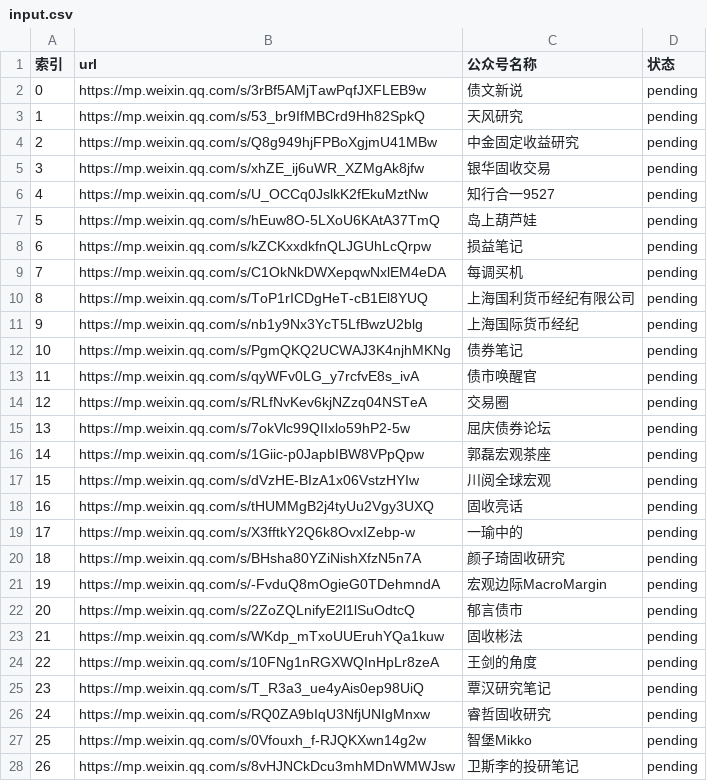
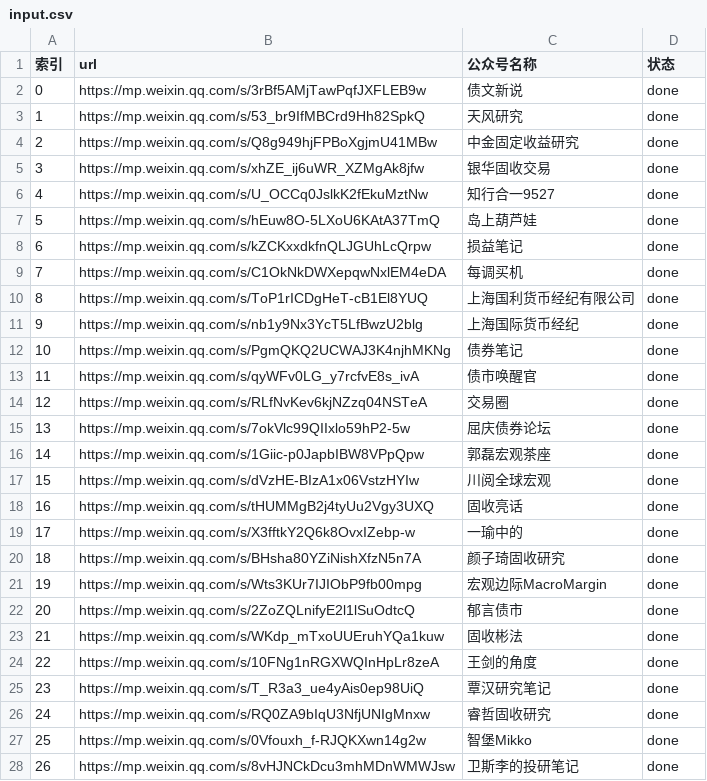
Before and after one commit to hong2301/wechat-article-collector, a CSV file: config/input.csv, drawn as a sheet; only a part is shown; the diff covers the shown part only.

Commit message:
采集记录CSV(collected.csv)与保存命名日期开头、首次OCR私信过滤、input状态更新

```diff
--- a/config/input.csv
+++ b/config/input.csv
@@ -1,28 +1,28 @@
 索引,url,公众号名称,状态
-0,https://mp.weixin.qq.com/s/3rBf5AMjTawPqfJXFLEB9w,债文新说,pending
-1,https://mp.weixin.qq.com/s/53_br9IfMBCrd9Hh82SpkQ,天风研究,pending
-2,https://mp.weixin.qq.com/s/Q8g949hjFPBoXgjmU41MBw,中金固定收益研究,pending
-3,https://mp.weixin.qq.com/s/xhZE_ij6uWR_XZMgAk8jfw,银华固收交易,pending
-4,https://mp.weixin.qq.com/s/U_OCCq0JslkK2fEkuMztNw,知行合一9527,pending
-5,https://mp.weixin.qq.com/s/hEuw8O-5LXoU6KAtA37TmQ,岛上葫芦娃,pending
-6,https://mp.weixin.qq.com/s/kZCKxxdkfnQLJGUhLcQrpw,损益笔记,pending
-7,https://mp.weixin.qq.com/s/C1OkNkDWXepqwNxlEM4eDA,每调买机,pending
-8,https://mp.weixin.qq.com/s/ToP1rICDgHeT-cB1El8YUQ,上海国利货币经纪有限公司,pending
-9,https://mp.weixin.qq.com/s/nb1y9Nx3YcT5LfBwzU2blg,上海国际货币经纪,pending
-10,https://mp.weixin.qq.com/s/PgmQKQ2UCWAJ3K4njhMKNg,债券笔记,pending
-11,https://mp.weixin.qq.com/s/qyWFv0LG_y7rcfvE8s_ivA,债市唤醒官,pending
-12,https://mp.weixin.qq.com/s/RLfNvKev6kjNZzq04NSTeA,交易圈,pending
-13,https://mp.weixin.qq.com/s/7okVlc99QIIxlo59hP2-5w,屈庆债券论坛,pending
-14,https://mp.weixin.qq.com/s/1Giic-p0JapbIBW8VPpQpw,郭磊宏观茶座,pending
-15,https://mp.weixin.qq.com/s/dVzHE-BIzA1x06VstzHYIw,川阅全球宏观,pending
-16,https://mp.weixin.qq.com/s/tHUMMgB2j4tyUu2Vgy3UXQ,固收亮话,pending
-17,https://mp.weixin.qq.com/s/X3fftkY2Q6k8OvxIZebp-w,一瑜中的,pending
-18,https://mp.weixin.qq.com/s/BHsha80YZiNishXfzN5n7A,颜子琦固收研究,pending
-19,https://mp.weixin.qq.com/s/-FvduQ8mOgieG0TDehmndA,宏观边际MacroMargin,pending
-20,https://mp.weixin.qq.com/s/2ZoZQLnifyE2l1lSuOdtcQ,郁言债市,pending
-21,https://mp.weixin.qq.com/s/WKdp_mTxoUUEruhYQa1kuw,固收彬法,pending
-22,https://mp.weixin.qq.com/s/10FNg1nRGXWQInHpLr8zeA,王剑的角度,pending
-23,https://mp.weixin.qq.com/s/T_R3a3_ue4yAis0ep98UiQ,覃汉研究笔记,pending
-24,https://mp.weixin.qq.com/s/RQ0ZA9bIqU3NfjUNIgMnxw,睿哲固收研究,pending
-25,https://mp.weixin.qq.com/s/0Vfouxh_f-RJQKXwn14g2w,智堡Mikko,pending
-26,https://mp.weixin.qq.com/s/8vHJNCkDcu3mhMDnWMWJsw,卫斯李的投研笔记,pending
+0,https://mp.weixin.qq.com/s/3rBf5AMjTawPqfJXFLEB9w,债文新说,done
+1,https://mp.weixin.qq.com/s/53_br9IfMBCrd9Hh82SpkQ,天风研究,done
+2,https://mp.weixin.qq.com/s/Q8g949hjFPBoXgjmU41MBw,中金固定收益研究,done
+3,https://mp.weixin.qq.com/s/xhZE_ij6uWR_XZMgAk8jfw,银华固收交易,done
+4,https://mp.weixin.qq.com/s/U_OCCq0JslkK2fEkuMztNw,知行合一9527,done
+5,https://mp.weixin.qq.com/s/hEuw8O-5LXoU6KAtA37TmQ,岛上葫芦娃,done
+6,https://mp.weixin.qq.com/s/kZCKxxdkfnQLJGUhLcQrpw,损益笔记,done
+7,https://mp.weixin.qq.com/s/C1OkNkDWXepqwNxlEM4eDA,每调买机,done
+8,https://mp.weixin.qq.com/s/ToP1rICDgHeT-cB1El8YUQ,上海国利货币经纪有限公司,done
+9,https://mp.weixin.qq.com/s/nb1y9Nx3YcT5LfBwzU2blg,上海国际货币经纪,done
+10,https://mp.weixin.qq.com/s/PgmQKQ2UCWAJ3K4njhMKNg,债券笔记,done
+11,https://mp.weixin.qq.com/s/qyWFv0LG_y7rcfvE8s_ivA,债市唤醒官,done
+12,https://mp.weixin.qq.com/s/RLfNvKev6kjNZzq04NSTeA,交易圈,done
+13,https://mp.weixin.qq.com/s/7okVlc99QIIxlo59hP2-5w,屈庆债券论坛,done
+14,https://mp.weixin.qq.com/s/1Giic-p0JapbIBW8VPpQpw,郭磊宏观茶座,done
+15,https://mp.weixin.qq.com/s/dVzHE-BIzA1x06VstzHYIw,川阅全球宏观,done
+16,https://mp.weixin.qq.com/s/tHUMMgB2j4tyUu2Vgy3UXQ,固收亮话,done
+17,https://mp.weixin.qq.com/s/X3fftkY2Q6k8OvxIZebp-w,一瑜中的,done
+18,https://mp.weixin.qq.com/s/BHsha80YZiNishXfzN5n7A,颜子琦固收研究,done
+19,https://mp.weixin.qq.com/s/Wts3KUr7IJIObP9fb00mpg,宏观边际MacroMargin,done
+20,https://mp.weixin.qq.com/s/2ZoZQLnifyE2l1lSuOdtcQ,郁言债市,done
+21,https://mp.weixin.qq.com/s/WKdp_mTxoUUEruhYQa1kuw,固收彬法,done
+22,https://mp.weixin.qq.com/s/10FNg1nRGXWQInHpLr8zeA,王剑的角度,done
+23,https://mp.weixin.qq.com/s/T_R3a3_ue4yAis0ep98UiQ,覃汉研究笔记,done
+24,https://mp.weixin.qq.com/s/RQ0ZA9bIqU3NfjUNIgMnxw,睿哲固收研究,done
+25,https://mp.weixin.qq.com/s/0Vfouxh_f-RJQKXwn14g2w,智堡Mikko,done
+26,https://mp.weixin.qq.com/s/8vHJNCkDcu3mhMDnWMWJsw,卫斯李的投研笔记,done
```
Also changed, not shown: 9 edited cells elsewhere in this file, 2 other files.
